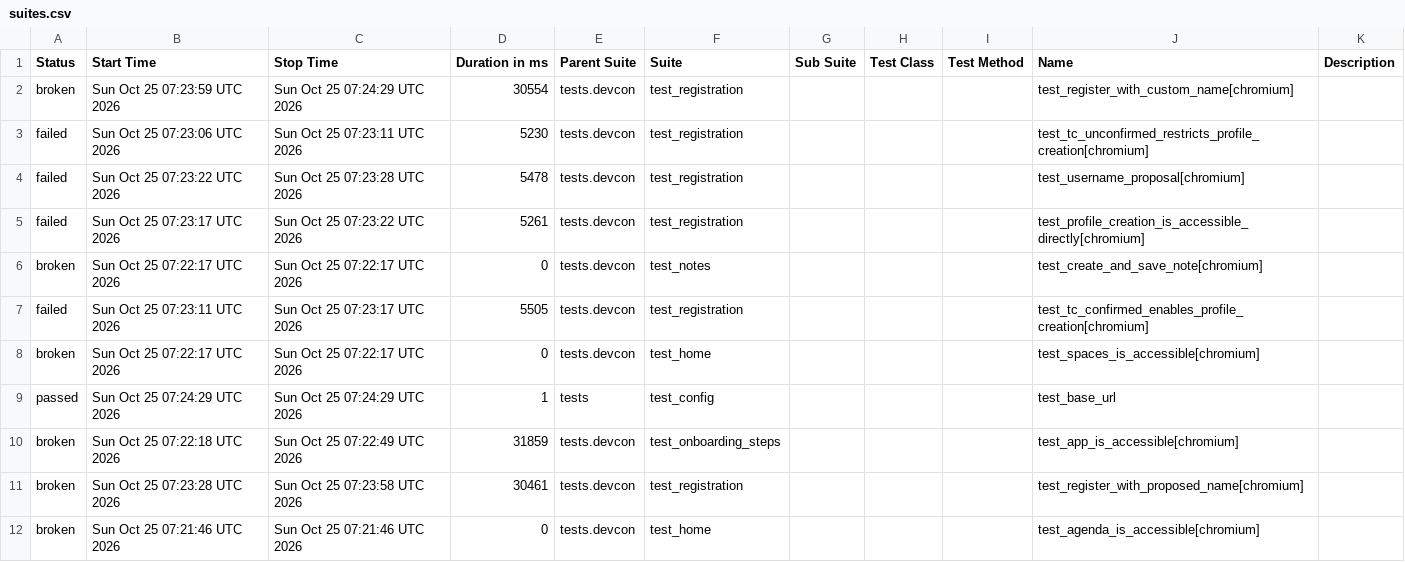
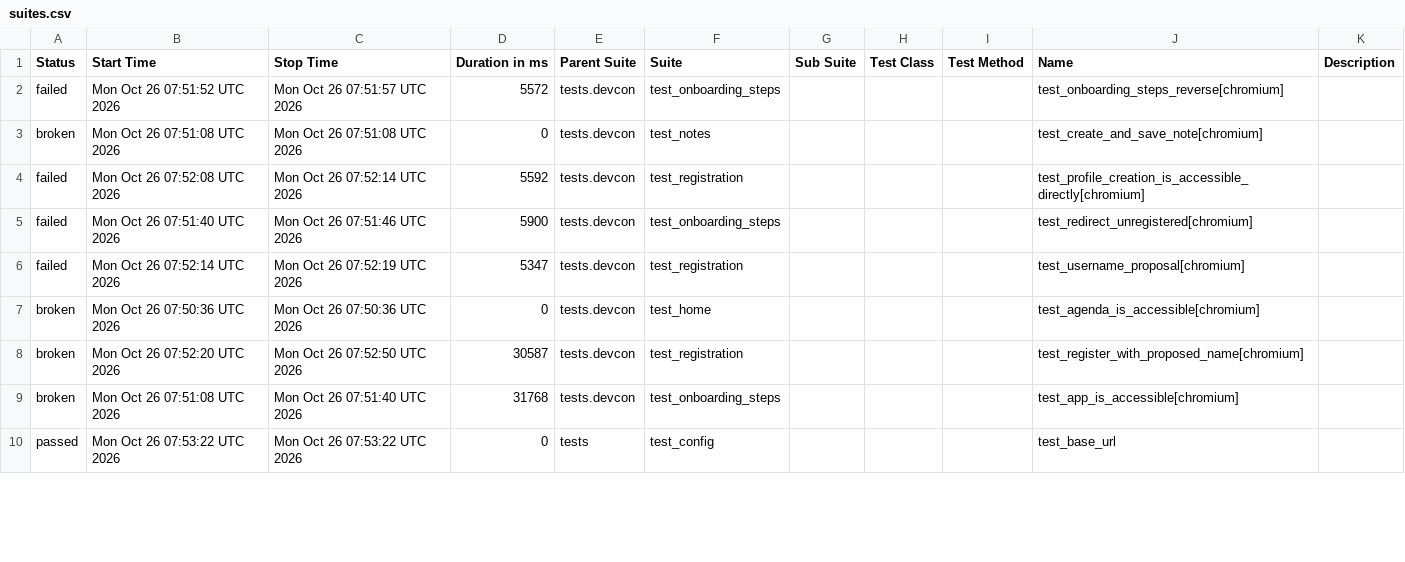
Before and after one commit to andrea-055/devcon_smoke_test, a CSV file: ETH.limo/data/suites.csv, drawn as a sheet; only a part is shown; the diff covers the shown part only.

```diff
--- a/ETH.limo/data/suites.csv
+++ b/ETH.limo/data/suites.csv
@@ -1,12 +1,10 @@
 "Status","Start Time","Stop Time","Duration in ms","Parent Suite","Suite","Sub Suite","Test Class","Test Method","Name","Description"
-"broken","Sun Oct 25 07:23:59 UTC 2026","Sun Oct 25 07:24:29 UTC 2026","30554","tests.devcon","test_registration","","","","test_register_with_custom_name[chromium]",""
-"failed","Sun Oct 25 07:23:06 UTC 2026","Sun Oct 25 07:23:11 UTC 2026","5230","tests.devcon","test_registration","","","","test_tc_unconfirmed_restricts_profile_creation[chromium]",""
-"failed","Sun Oct 25 07:23:22 UTC 2026","Sun Oct 25 07:23:28 UTC 2026","5478","tests.devcon","test_registration","","","","test_username_proposal[chromium]",""
-"failed","Sun Oct 25 07:23:17 UTC 2026","Sun Oct 25 07:23:22 UTC 2026","5261","tests.devcon","test_registration","","","","test_profile_creation_is_accessible_directly[chromium]",""
-"broken","Sun Oct 25 07:22:17 UTC 2026","Sun Oct 25 07:22:17 UTC 2026","0","tests.devcon","test_notes","","","","test_create_and_save_note[chromium]",""
-"failed","Sun Oct 25 07:23:11 UTC 2026","Sun Oct 25 07:23:17 UTC 2026","5505","tests.devcon","test_registration","","","","test_tc_confirmed_enables_profile_creation[chromium]",""
-"broken","Sun Oct 25 07:22:17 UTC 2026","Sun Oct 25 07:22:17 UTC 2026","0","tests.devcon","test_home","","","","test_spaces_is_accessible[chromium]",""
-"passed","Sun Oct 25 07:24:29 UTC 2026","Sun Oct 25 07:24:29 UTC 2026","1","tests","test_config","","","","test_base_url",""
-"broken","Sun Oct 25 07:22:18 UTC 2026","Sun Oct 25 07:22:49 UTC 2026","31859","tests.devcon","test_onboarding_steps","","","","test_app_is_accessible[chromium]",""
-"broken","Sun Oct 25 07:23:28 UTC 2026","Sun Oct 25 07:23:58 UTC 2026","30461","tests.devcon","test_registration","","","","test_register_with_proposed_name[chromium]",""
-"broken","Sun Oct 25 07:21:46 UTC 2026","Sun Oct 25 07:21:46 UTC 2026","0","tests.devcon","test_home","","","","test_agenda_is_accessible[chromium]",""
+"failed","Mon Oct 26 07:51:52 UTC 2026","Mon Oct 26 07:51:57 UTC 2026","5572","tests.devcon","test_onboarding_steps","","","","test_onboarding_steps_reverse[chromium]",""
+"broken","Mon Oct 26 07:51:08 UTC 2026","Mon Oct 26 07:51:08 UTC 2026","0","tests.devcon","test_notes","","","","test_create_and_save_note[chromium]",""
+"failed","Mon Oct 26 07:52:08 UTC 2026","Mon Oct 26 07:52:14 UTC 2026","5592","tests.devcon","test_registration","","","","test_profile_creation_is_accessible_directly[chromium]",""
+"failed","Mon Oct 26 07:51:40 UTC 2026","Mon Oct 26 07:51:46 UTC 2026","5900","tests.devcon","test_onboarding_steps","","","","test_redirect_unregistered[chromium]",""
+"failed","Mon Oct 26 07:52:14 UTC 2026","Mon Oct 26 07:52:19 UTC 2026","5347","tests.devcon","test_registration","","","","test_username_proposal[chromium]",""
+"broken","Mon Oct 26 07:50:36 UTC 2026","Mon Oct 26 07:50:36 UTC 2026","0","tests.devcon","test_home","","","","test_agenda_is_accessible[chromium]",""
+"broken","Mon Oct 26 07:52:20 UTC 2026","Mon Oct 26 07:52:50 UTC 2026","30587","tests.devcon","test_registration","","","","test_register_with_proposed_name[chromium]",""
+"broken","Mon Oct 26 07:51:08 UTC 2026","Mon Oct 26 07:51:40 UTC 2026","31768","tests.devcon","test_onboarding_steps","","","","test_app_is_accessible[chromium]",""
+"passed","Mon Oct 26 07:53:22 UTC 2026","Mon Oct 26 07:53:22 UTC 2026","0","tests","test_config","","","","test_base_url",""
```
Also changed, not shown: 2 added rows and 14 edited cells elsewhere in this file, 54 other files.
